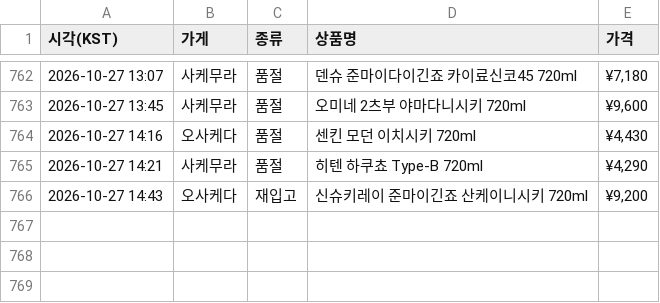
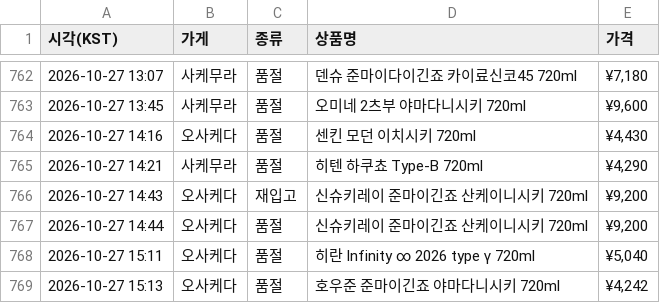
Before and after one commit to zerocustom84-alt/sake-watch, a CSV file: history.csv, drawn as a sheet; only a part is shown, gaps mark what is left out; the diff names each change by its address in the sheet, - before the commit and + after, or states it on an @@ line.

```diff
--- a/history.csv
+++ b/history.csv
+row 767: 2026-10-27 14:44 | 오사케다 | 품절 | 신슈키레이 준마이긴죠 산케이니시키 720ml | ¥9,200
+row 768: 2026-10-27 15:11 | 오사케다 | 품절 | 히란 Infinity ∞ 2026 type γ 720ml | ¥5,040
+row 769: 2026-10-27 15:13 | 오사케다 | 품절 | 호우준 준마이긴죠 야마다니시키 720ml | ¥4,242
```
Also changed, not shown: 2 other files.
